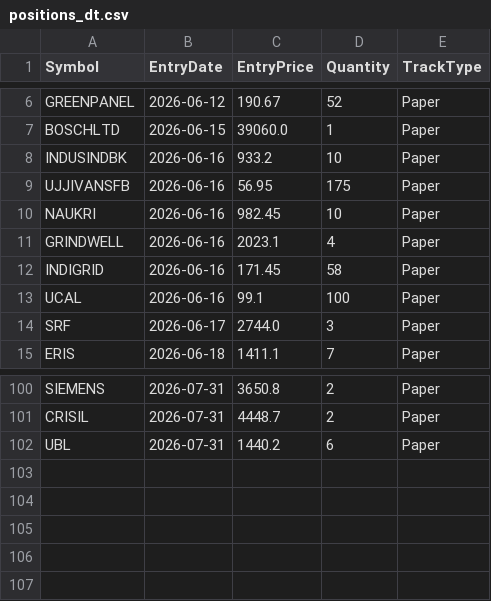
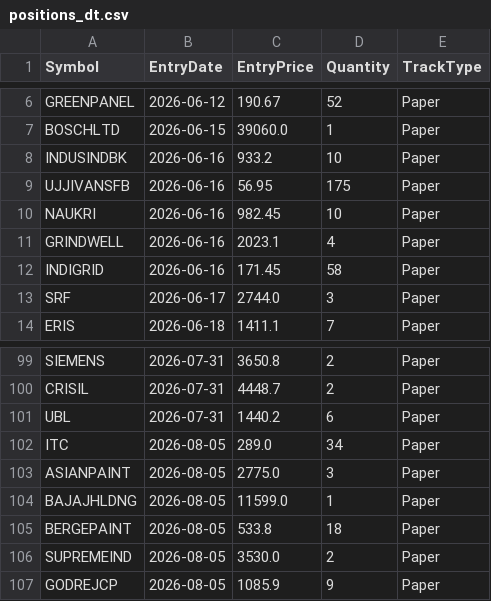
Before and after one commit to finnyrajmann/nse-dual_trend, a CSV file: data/positions_dt.csv, drawn as a sheet; only a part is shown, gaps mark what is left out.

Commit message:
Auto-update — 2026-08-05

```diff
--- a/data/positions_dt.csv
+++ b/data/positions_dt.csv
@@ -12,3 +12,2 @@ GRINDWELL,2026-06-16,2023.1,4,Paper
 INDIGRID,2026-06-16,171.45,58,Paper
-UCAL,2026-06-16,99.1,100,Paper
 SRF,2026-06-17,2744.0,3,Paper
@@ -102 +101,7 @@ CRISIL,2026-07-31,4448.7,2,Paper
 UBL,2026-07-31,1440.2,6,Paper
+ITC,2026-08-05,289.0,34,Paper
+ASIANPAINT,2026-08-05,2775.0,3,Paper
+BAJAJHLDNG,2026-08-05,11599.0,1,Paper
+BERGEPAINT,2026-08-05,533.8,18,Paper
+SUPREMEIND,2026-08-05,3530.0,2,Paper
+GODREJCP,2026-08-05,1085.9,9,Paper
```
